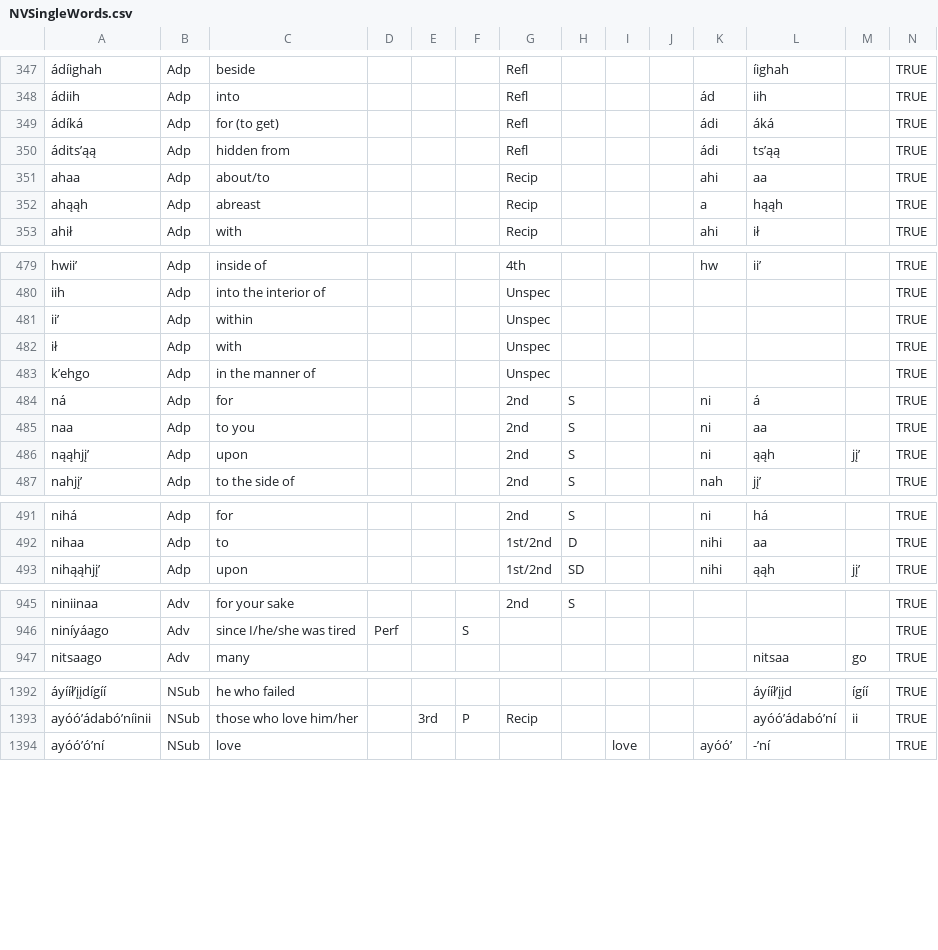
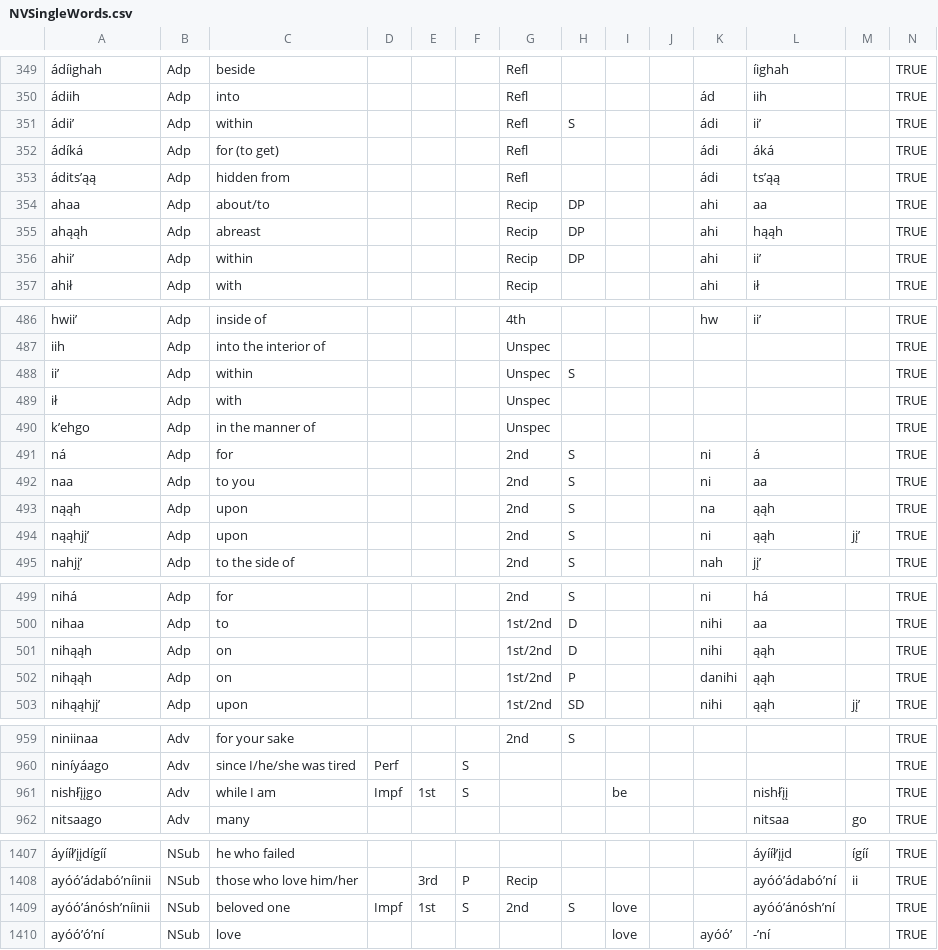
Before and after one commit to ncubeeight/navajokit-new, a CSV file: Sources/NavajoKit/Resources/NVSingleWords.csv, drawn as a sheet; only a part is shown, gaps mark what is left out; addresses are those after the commit; rows hold the shown columns only; the diff covers the shown part only; the diff names each change by its address in the sheet, - before the commit and + after, or states it on an @@ line.

Commit message:
More training data

```diff
--- a/Sources/NavajoKit/Resources/NVSingleWords.csv
+++ b/Sources/NavajoKit/Resources/NVSingleWords.csv
+row 351: ádiiʼ | Adp | within |  |  |  | Refl | S |  |  | ádi | iiʼ |  | TRUE
-H354:H355: (empty)
+H354:H355: DP
-K355: a
+K355: ahi
+row 356: ahiiʼ | Adp | within |  |  |  | Recip | DP |  |  | ahi | iiʼ |  | TRUE
-H488: (empty)
+H488: S
+row 493: nąąh | Adp | upon |  |  |  | 2nd | S |  |  | na | ąąh |  | TRUE
+row 501: nihąąh | Adp | on |  |  |  | 1st/2nd | D |  |  | nihi | ąąh |  | TRUE
+row 502: nihąąh | Adp | on |  |  |  | 1st/2nd | P |  |  | danihi | ąąh |  | TRUE
+row 961: nishłį́įgo | Adv | while I am | Impf | 1st | S |  |  | be |  |  | nishłį́į |  | TRUE
+row 1409: ayóóʼánóshʼníinii | NSub | beloved one | Impf | 1st | S | 2nd | S | love |  |  | ayóóʼánóshʼní |  | TRUE
```
Also changed, not shown: 17 added rows and 6 edited cells elsewhere in this file, 6 other files.
